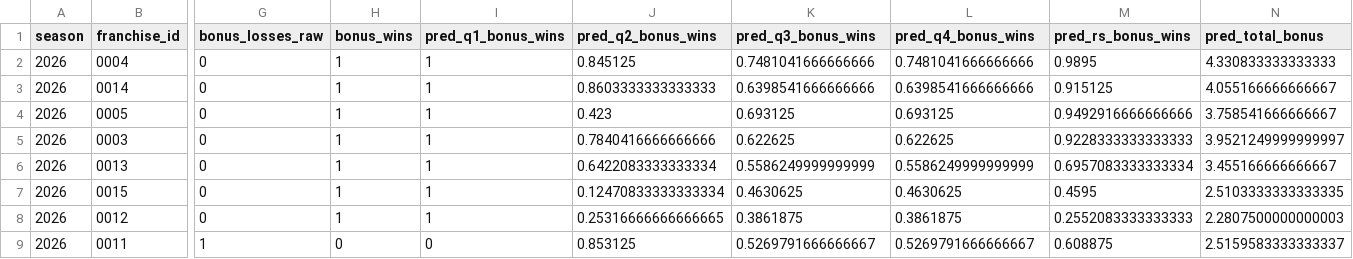
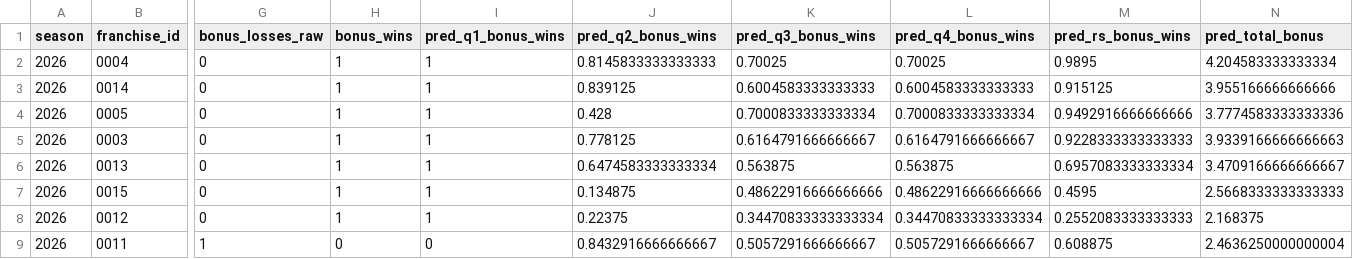
Before and after one commit to TheMathNinja/ADL-GM-Dashboard, a CSV file: data/bonus_games.csv, drawn as a sheet; only a part is shown, gaps mark what is left out; the diff covers the shown part only; the diff names each change by its address in the sheet, - before the commit and + after, or states it on an @@ line.

```diff
--- a/data/bonus_games.csv
+++ b/data/bonus_games.csv
-J2 (pred_q2_bonus_wins): 0.845125
+J2 (pred_q2_bonus_wins): 0.8145833333333333
-K2 (pred_q3_bonus_wins): 0.7481041666666666
+K2 (pred_q3_bonus_wins): 0.70025
-L2 (pred_q4_bonus_wins): 0.7481041666666666
+L2 (pred_q4_bonus_wins): 0.70025
-N2 (pred_total_bonus): 4.330833333333333
+N2 (pred_total_bonus): 4.204583333333334
-J3 (pred_q2_bonus_wins): 0.8603333333333333
+J3 (pred_q2_bonus_wins): 0.839125
-K3 (pred_q3_bonus_wins): 0.6398541666666666
+K3 (pred_q3_bonus_wins): 0.6004583333333333
-L3 (pred_q4_bonus_wins): 0.6398541666666666
+L3 (pred_q4_bonus_wins): 0.6004583333333333
-N3 (pred_total_bonus): 4.055166666666667
+N3 (pred_total_bonus): 3.955166666666666
-J4 (pred_q2_bonus_wins): 0.423
+J4 (pred_q2_bonus_wins): 0.428
-K4 (pred_q3_bonus_wins): 0.693125
+K4 (pred_q3_bonus_wins): 0.7000833333333334
-L4 (pred_q4_bonus_wins): 0.693125
+L4 (pred_q4_bonus_wins): 0.7000833333333334
-N4 (pred_total_bonus): 3.758541666666667
+N4 (pred_total_bonus): 3.7774583333333336
-J5 (pred_q2_bonus_wins): 0.7840416666666666
+J5 (pred_q2_bonus_wins): 0.778125
-K5 (pred_q3_bonus_wins): 0.622625
+K5 (pred_q3_bonus_wins): 0.6164791666666667
-L5 (pred_q4_bonus_wins): 0.622625
+L5 (pred_q4_bonus_wins): 0.6164791666666667
-N5 (pred_total_bonus): 3.9521249999999997
+N5 (pred_total_bonus): 3.9339166666666663
-J6 (pred_q2_bonus_wins): 0.6422083333333334
+J6 (pred_q2_bonus_wins): 0.6474583333333334
-K6 (pred_q3_bonus_wins): 0.5586249999999999
+K6 (pred_q3_bonus_wins): 0.563875
-L6 (pred_q4_bonus_wins): 0.5586249999999999
+L6 (pred_q4_bonus_wins): 0.563875
-N6 (pred_total_bonus): 3.455166666666667
+N6 (pred_total_bonus): 3.4709166666666667
-J7 (pred_q2_bonus_wins): 0.12470833333333334
+J7 (pred_q2_bonus_wins): 0.134875
-K7 (pred_q3_bonus_wins): 0.4630625
+K7 (pred_q3_bonus_wins): 0.48622916666666666
-L7 (pred_q4_bonus_wins): 0.4630625
+L7 (pred_q4_bonus_wins): 0.48622916666666666
-N7 (pred_total_bonus): 2.5103333333333335
+N7 (pred_total_bonus): 2.5668333333333333
-J8 (pred_q2_bonus_wins): 0.25316666666666665
+J8 (pred_q2_bonus_wins): 0.22375
-K8 (pred_q3_bonus_wins): 0.3861875
+K8 (pred_q3_bonus_wins): 0.34470833333333334
-L8 (pred_q4_bonus_wins): 0.3861875
+L8 (pred_q4_bonus_wins): 0.34470833333333334
-N8 (pred_total_bonus): 2.2807500000000003
+N8 (pred_total_bonus): 2.168375
-J9 (pred_q2_bonus_wins): 0.853125
+J9 (pred_q2_bonus_wins): 0.8432916666666667
-K9 (pred_q3_bonus_wins): 0.5269791666666667
+K9 (pred_q3_bonus_wins): 0.5057291666666667
-L9 (pred_q4_bonus_wins): 0.5269791666666667
+L9 (pred_q4_bonus_wins): 0.5057291666666667
-N9 (pred_total_bonus): 2.5159583333333337
+N9 (pred_total_bonus): 2.4636250000000004
```
Also changed, not shown: 96 edited cells elsewhere in this file, data/playoff_swing.csv, 13 other files.
